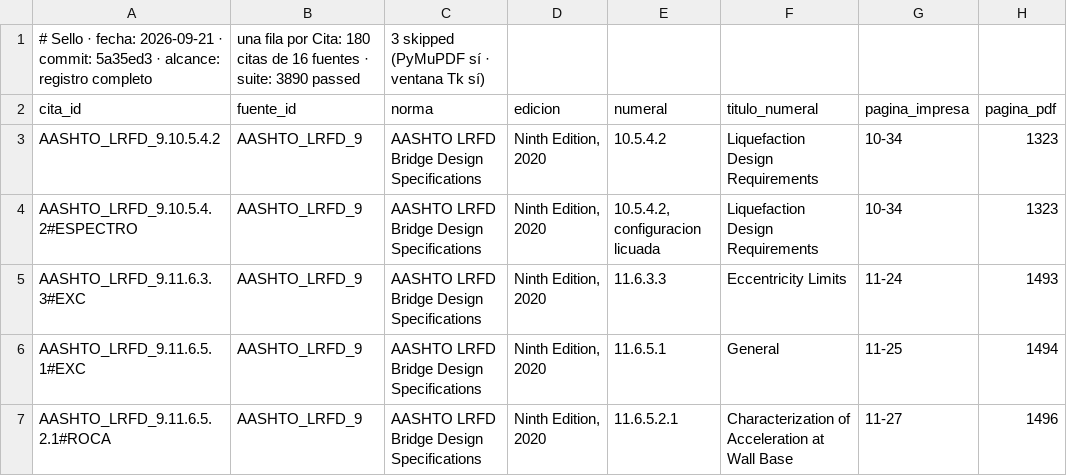
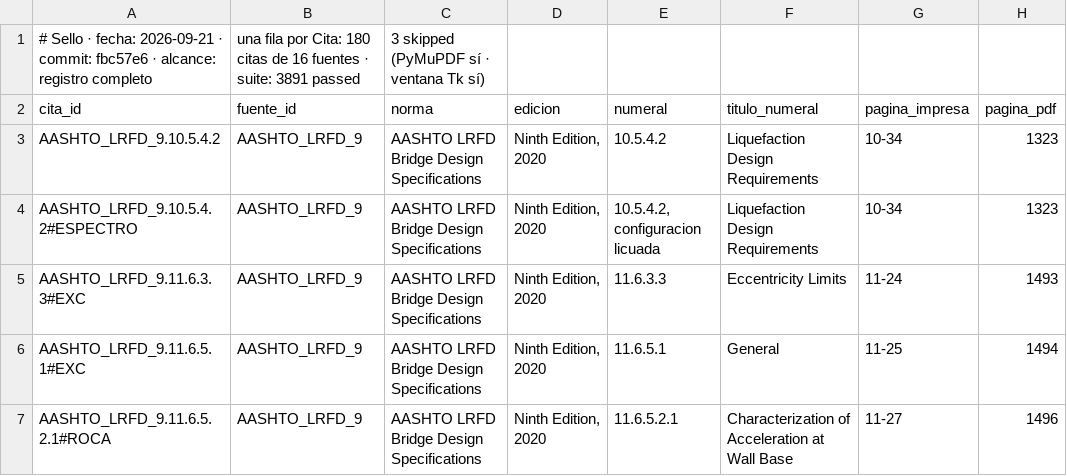
Before and after one commit to Andy-rba30/Proyecto_alcantarillas, a CSV file: docs/trazabilidad.csv, drawn as a sheet; only a part is shown; the diff names each change by its address in the sheet, - before the commit and + after, or states it on an @@ line.

```diff
--- a/docs/trazabilidad.csv
+++ b/docs/trazabilidad.csv
-A1 (cita_id): …· commit: 5a35ed3 · alcance:…
+A1 (cita_id): …· commit: fbc57e6 · alcance:…
-B1 (fuente_id): …· suite: 3890 passed
+B1 (fuente_id): …· suite: 3891 passed
```
Also changed, not shown: 2 other files.
